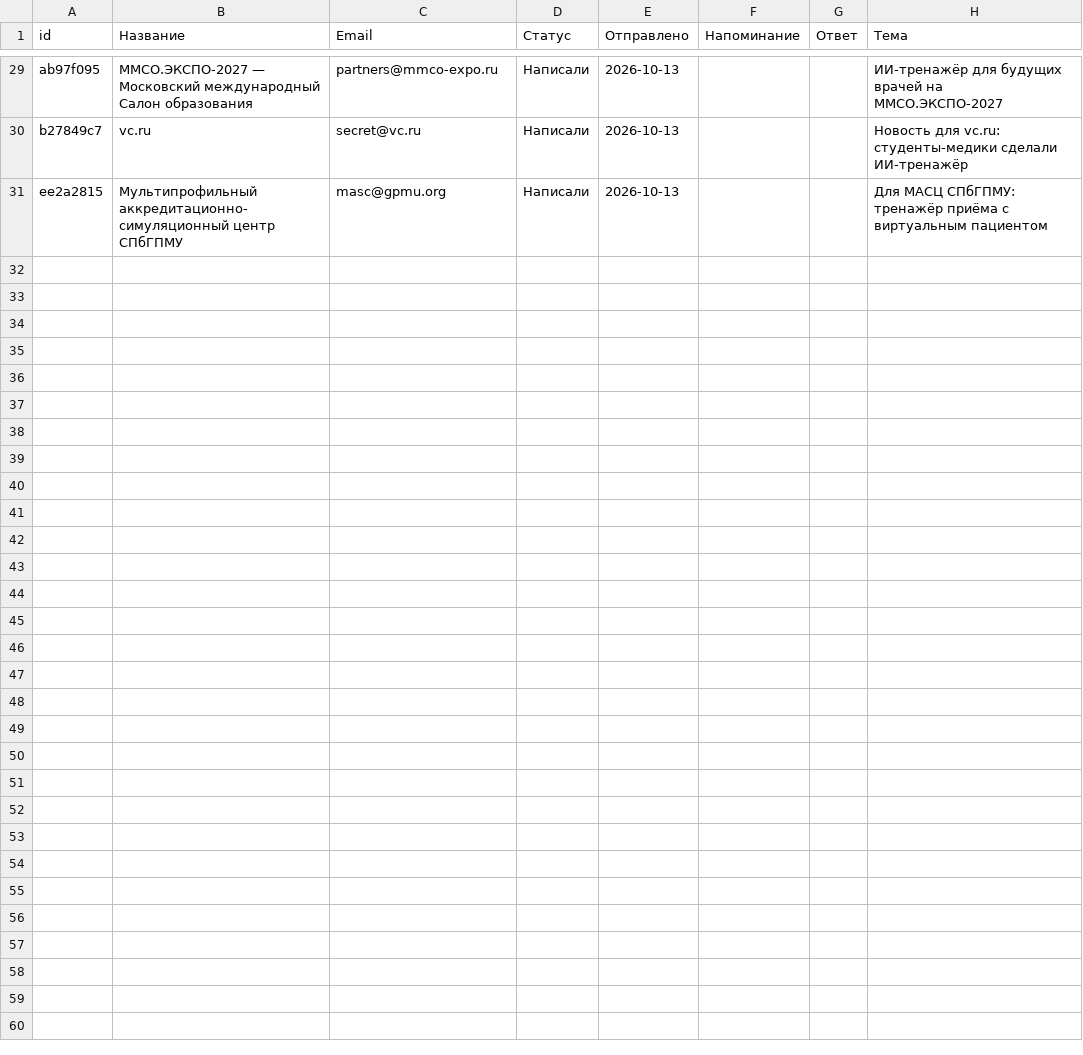
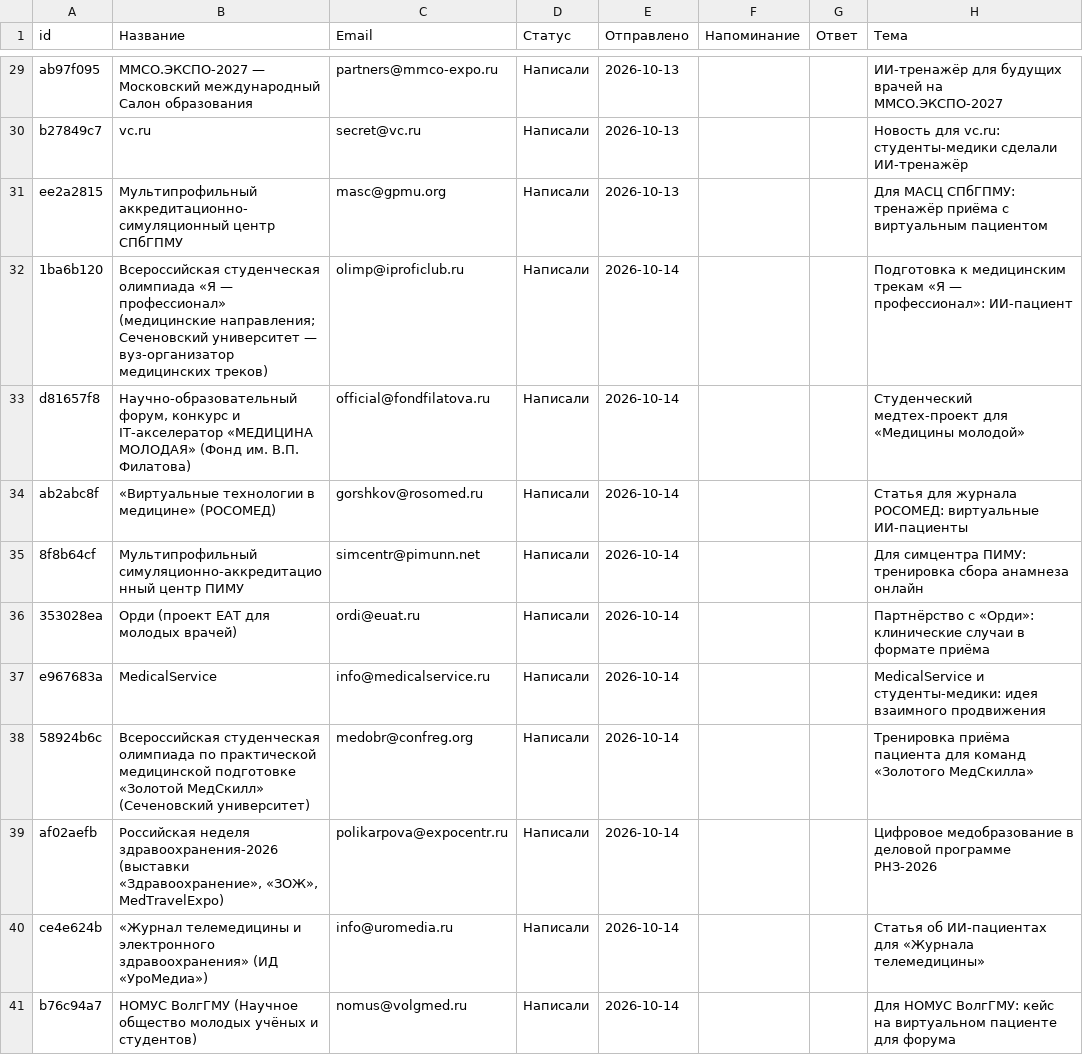
Before and after one commit to oxionezhkov-hub/helpmedoctor, a CSV file: status.csv, drawn as a sheet; only a part is shown, gaps mark what is left out.

```diff
--- a/status.csv
+++ b/status.csv
@@ -31 +31,11 @@
 "ee2a2815","Мультипрофильный аккредитационно-симуляционный центр СПбГПМУ","masc@gpmu.org","Написали","2026-10-13","","","Для МАСЦ СПбГПМУ: тренажёр приёма с виртуальным пациентом"
+"1ba6b120","Всероссийская студенческая олимпиада «Я — профессионал» (медицинские направления; Сеченовский университет — вуз-организатор медицинских треков)","olimp@iproficlub.ru","Написали","2026-10-14","","","Подготовка к медицинским трекам «Я — профессионал»: ИИ-пациент"
+"d81657f8","Научно-образовательный форум, конкурс и IT-акселератор «МЕДИЦИНА МОЛОДАЯ» (Фонд им. В.П. Филатова)","official@fondfilatova.ru","Написали","2026-10-14","","","Студенческий медтех-проект для «Медицины молодой»"
+"ab2abc8f","«Виртуальные технологии в медицине» (РОСОМЕД)","gorshkov@rosomed.ru","Написали","2026-10-14","","","Статья для журнала РОСОМЕД: виртуальные ИИ-пациенты"
+"8f8b64cf","Мультипрофильный симуляционно-аккредитационный центр ПИМУ","simcentr@pimunn.net","Написали","2026-10-14","","","Для симцентра ПИМУ: тренировка сбора анамнеза онлайн"
+"353028ea","Орди (проект ЕАТ для молодых врачей)","ordi@euat.ru","Написали","2026-10-14","","","Партнёрство с «Орди»: клинические случаи в формате приёма"
+"e967683a","MedicalService","info@medicalservice.ru","Написали","2026-10-14","","","MedicalService и студенты-медики: идея взаимного продвижения"
+"58924b6c","Всероссийская студенческая олимпиада по практической медицинской подготовке «Золотой МедСкилл» (Сеченовский университет)","medobr@confreg.org","Написали","2026-10-14","","","Тренировка приёма пациента для команд «Золотого МедСкилла»"
+"af02aefb","Российская неделя здравоохранения-2026 (выставки «Здравоохранение», «ЗОЖ», MedTravelExpo)","polikarpova@expocentr.ru","Написали","2026-10-14","","","Цифровое медобразование в деловой программе РНЗ-2026"
+"ce4e624b","«Журнал телемедицины и электронного здравоохранения» (ИД «УроМедиа»)","info@uromedia.ru","Написали","2026-10-14","","","Статья об ИИ-пациентах для «Журнала телемедицины»"
+"b76c94a7","НОМУС ВолгГМУ (Научное общество молодых учёных и студентов)","nomus@volgmed.ru","Написали","2026-10-14","","","Для НОМУС ВолгГМУ: кейс на виртуальном пациенте для форума"
```
Also changed, not shown: 1 other file.
